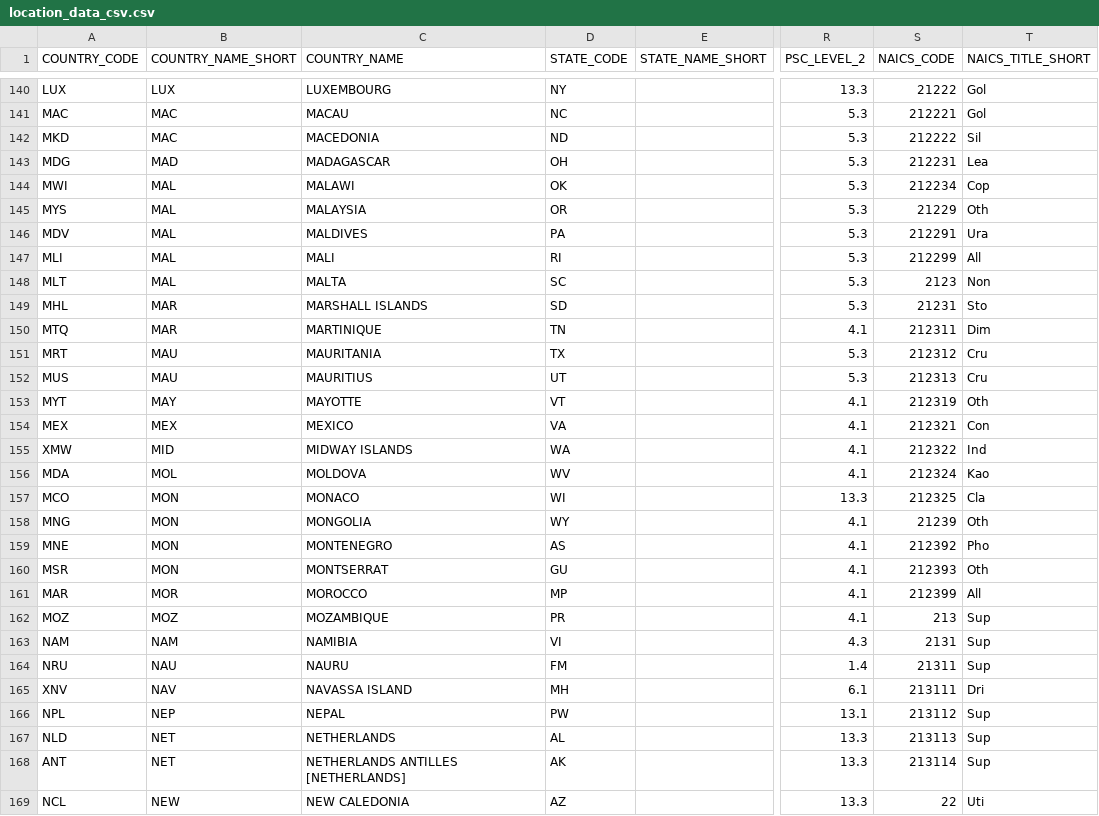
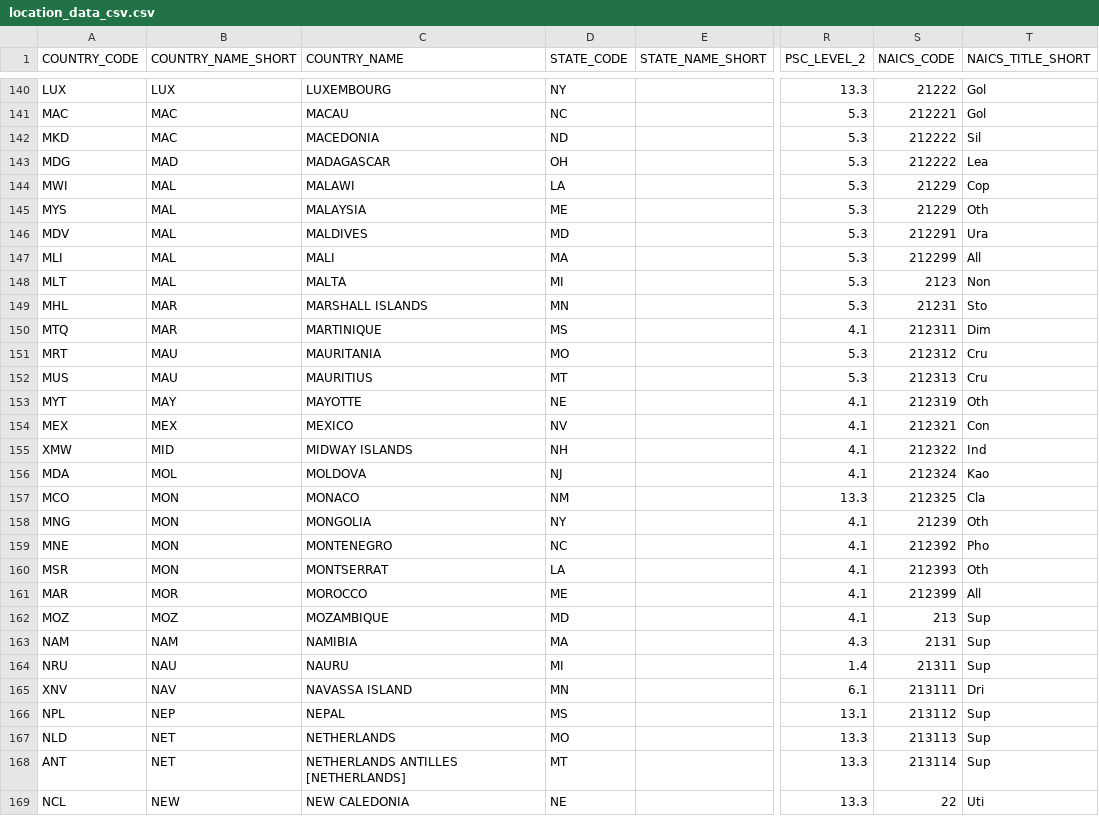
Before and after one commit to REI-Systems/REISystems-GSA-IAE-JMeter, a CSV file: performance-test/data/location_data_csv.csv, drawn as a sheet; only a part is shown, gaps mark what is left out; the diff covers the shown part only; the diff names each change by its address in the sheet, - before the commit and + after, or states it on an @@ line.

```diff
--- a/performance-test/data/location_data_csv.csv
+++ b/performance-test/data/location_data_csv.csv
-S143 (NAICS_CODE): 212231
+S143 (NAICS_CODE): 212222
-D144 (STATE_CODE): OK
+D144 (STATE_CODE): LA
-S144 (NAICS_CODE): 212234
+S144 (NAICS_CODE): 21229
-D145 (STATE_CODE): OR
+D145 (STATE_CODE): ME
-D146 (STATE_CODE): PA
+D146 (STATE_CODE): MD
-D147 (STATE_CODE): RI
+D147 (STATE_CODE): MA
-D148 (STATE_CODE): SC
+D148 (STATE_CODE): MI
-D149 (STATE_CODE): SD
+D149 (STATE_CODE): MN
-D150 (STATE_CODE): TN
+D150 (STATE_CODE): MS
-D151 (STATE_CODE): TX
+D151 (STATE_CODE): MO
-D152 (STATE_CODE): UT
+D152 (STATE_CODE): MT
-D153 (STATE_CODE): VT
+D153 (STATE_CODE): NE
-D154 (STATE_CODE): VA
+D154 (STATE_CODE): NV
-D155 (STATE_CODE): WA
+D155 (STATE_CODE): NH
-D156 (STATE_CODE): WV
+D156 (STATE_CODE): NJ
-D157 (STATE_CODE): WI
+D157 (STATE_CODE): NM
-D158 (STATE_CODE): WY
+D158 (STATE_CODE): NY
-D159 (STATE_CODE): AS
+D159 (STATE_CODE): NC
-D160 (STATE_CODE): GU
+D160 (STATE_CODE): LA
-D161 (STATE_CODE): MP
+D161 (STATE_CODE): ME
-D162 (STATE_CODE): PR
+D162 (STATE_CODE): MD
-D163 (STATE_CODE): VI
+D163 (STATE_CODE): MA
-D164 (STATE_CODE): FM
+D164 (STATE_CODE): MI
-D165 (STATE_CODE): MH
+D165 (STATE_CODE): MN
-D166 (STATE_CODE): PW
+D166 (STATE_CODE): MS
-D167 (STATE_CODE): AL
+D167 (STATE_CODE): MO
-D168 (STATE_CODE): AK
+D168 (STATE_CODE): MT
-D169 (STATE_CODE): AZ
+D169 (STATE_CODE): NE
```
Also changed, not shown: 77 edited cells elsewhere in this file, 1 other file.
